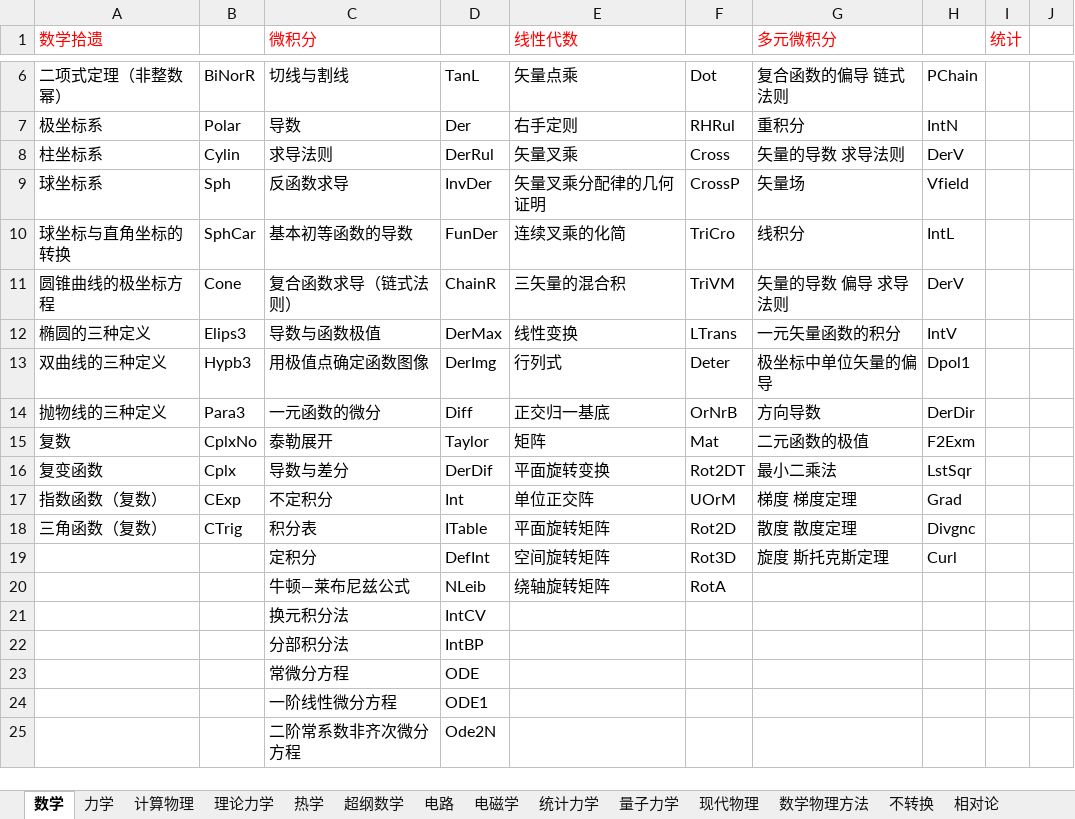
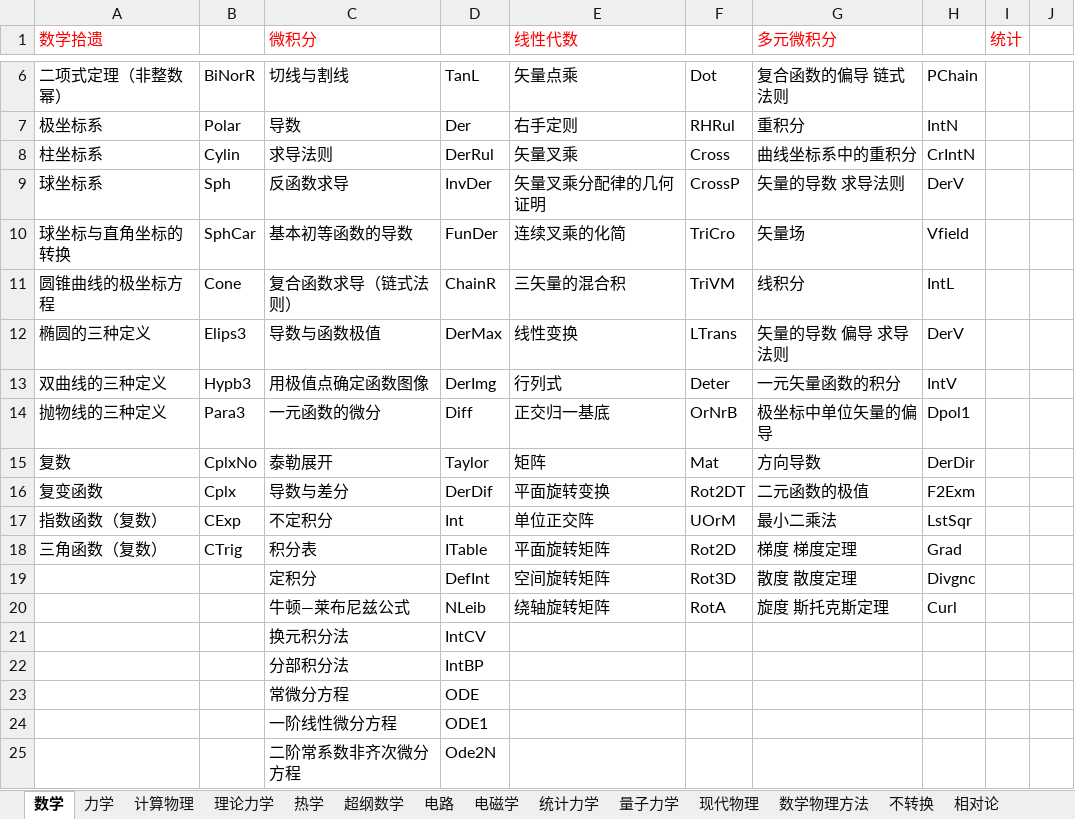
Before and after one commit to eef808a24ff/PhysWiki, an Excel workbook: 词条标签对照表.xlsx, sheet 数学, drawn as a sheet; only a part is shown, gaps mark what is left out; values as stored, in another font and other column widths than the file's, no borders; the diff names each change by its address in the sheet, - before the commit and + after, or states it on an @@ line.

```diff
--- a/词条标签对照表.xlsx (sheet 数学)
+++ b/词条标签对照表.xlsx (sheet 数学)
-G8 (多元微积分): 矢量的导数 求导法则
+G8 (多元微积分): 曲线坐标系中的重积分
-H8: DerV
+H8: CrIntN
-G9 (多元微积分): 矢量场
+G9 (多元微积分): 矢量的导数 求导法则
-H9: Vfield
+H9: DerV
-G10 (多元微积分): 线积分
+G10 (多元微积分): 矢量场
-H10: IntL
+H10: Vfield
-G11 (多元微积分): 矢量的导数 偏导 求导法则
+G11 (多元微积分): 线积分
-H11: DerV
+H11: IntL
-G12 (多元微积分): 一元矢量函数的积分
+G12 (多元微积分): 矢量的导数 偏导 求导法则
-H12: IntV
+H12: DerV
-G13 (多元微积分): 极坐标中单位矢量的偏导
+G13 (多元微积分): 一元矢量函数的积分
-H13: Dpol1
+H13: IntV
-G14 (多元微积分): 方向导数
+G14 (多元微积分): 极坐标中单位矢量的偏导
-H14: DerDir
+H14: Dpol1
-G15 (多元微积分): 二元函数的极值
+G15 (多元微积分): 方向导数
-H15: F2Exm
+H15: DerDir
-G16 (多元微积分): 最小二乘法
+G16 (多元微积分): 二元函数的极值
-H16: LstSqr
+H16: F2Exm
-G17 (多元微积分): 梯度 梯度定理
+G17 (多元微积分): 最小二乘法
-H17: Grad
+H17: LstSqr
-G18 (多元微积分): 散度 散度定理
+G18 (多元微积分): 梯度 梯度定理
-H18: Divgnc
+H18: Grad
-G19 (多元微积分): 旋度 斯托克斯定理
+G19 (多元微积分): 散度 散度定理
-H19: Curl
+H19: Divgnc
-G20 (多元微积分): (empty)
+G20 (多元微积分): 旋度 斯托克斯定理
-H20: (empty)
+H20: Curl
```
Also changed, not shown: timer.xlsx, 13 other files.
